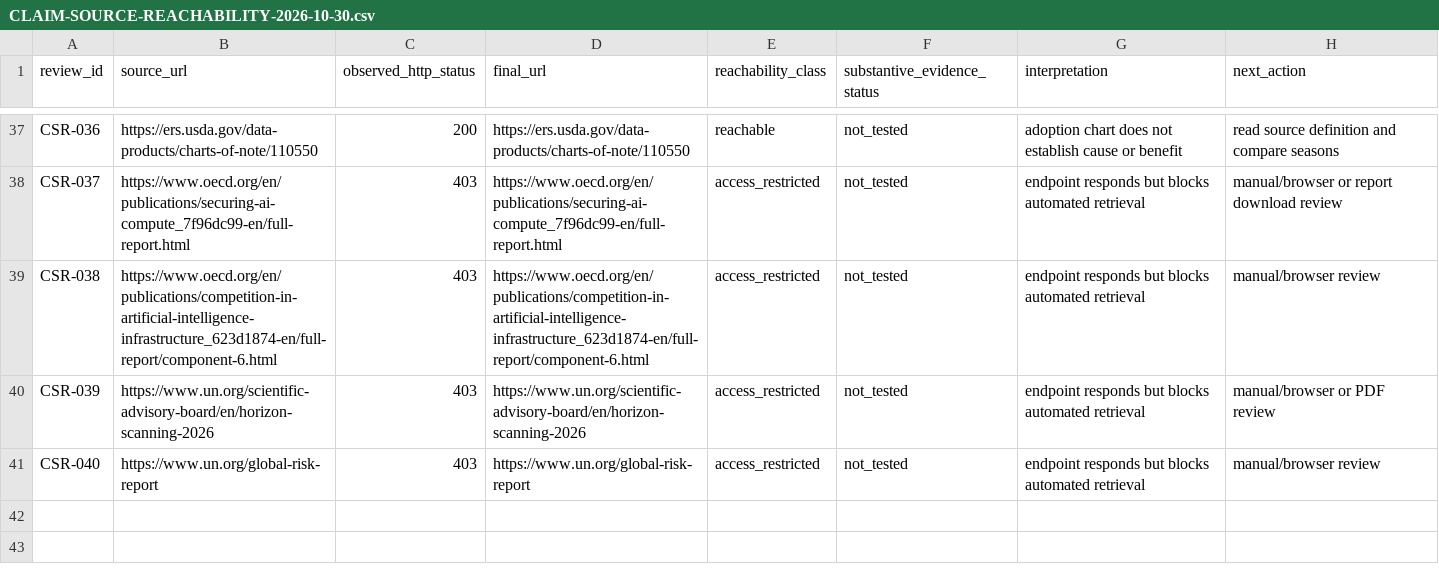
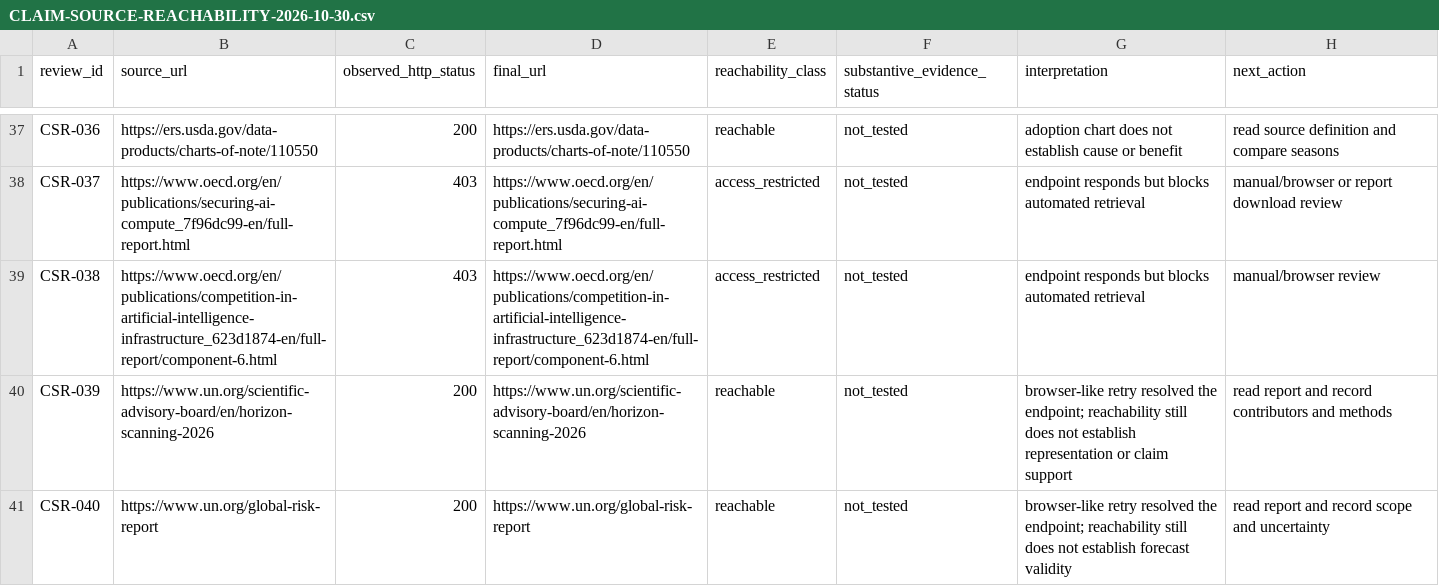
Before and after one commit to mehtama1234/cultural-geopolitical-theme-mining, a CSV file: analysis/CLAIM-SOURCE-REACHABILITY-2026-10-30.csv, drawn as a sheet; only a part is shown, gaps mark what is left out.

Commit message:
Refine claim source reachability audit

```diff
--- a/analysis/CLAIM-SOURCE-REACHABILITY-2026-10-30.csv
+++ b/analysis/CLAIM-SOURCE-REACHABILITY-2026-10-30.csv
@@ -39,3 +39,3 @@ CSR-037,https://www.oecd.org/en/publications/securing-ai-compute_7f96dc99-en/ful
 CSR-038,https://www.oecd.org/en/publications/competition-in-artificial-intelligence-infrastructure_623d1874-en/full-report/component-6.html,403,https://www.oecd.org/en/publications/competition-in-artificial-intelligence-infrastructure_623d1874-en/full-report/component-6.html,access_restricted,not_tested,endpoint responds but blocks automated retrieval,manual/browser review
-CSR-039,https://www.un.org/scientific-advisory-board/en/horizon-scanning-2026,403,https://www.un.org/scientific-advisory-board/en/horizon-scanning-2026,access_restricted,not_tested,endpoint responds but blocks automated retrieval,manual/browser or PDF review
-CSR-040,https://www.un.org/global-risk-report,403,https://www.un.org/global-risk-report,access_restricted,not_tested,endpoint responds but blocks automated retrieval,manual/browser review
+CSR-039,https://www.un.org/scientific-advisory-board/en/horizon-scanning-2026,200,https://www.un.org/scientific-advisory-board/en/horizon-scanning-2026,reachable,not_tested,browser-like retry resolved the endpoint; reachability still does not establish representation or claim support,read report and record contributors and methods
+CSR-040,https://www.un.org/global-risk-report,200,https://www.un.org/global-risk-report,reachable,not_tested,browser-like retry resolved the endpoint; reachability still does not establish forecast validity,read report and record scope and uncertainty
```
Also changed, not shown: 1 other file.
